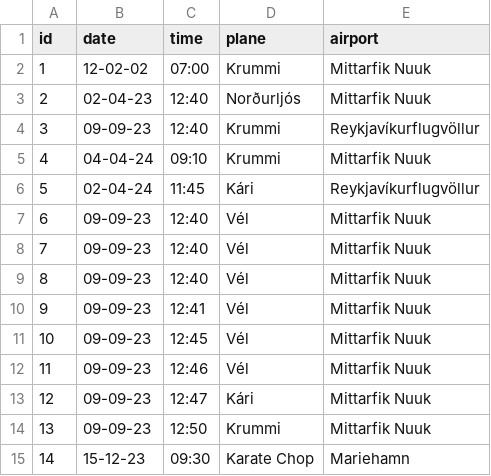
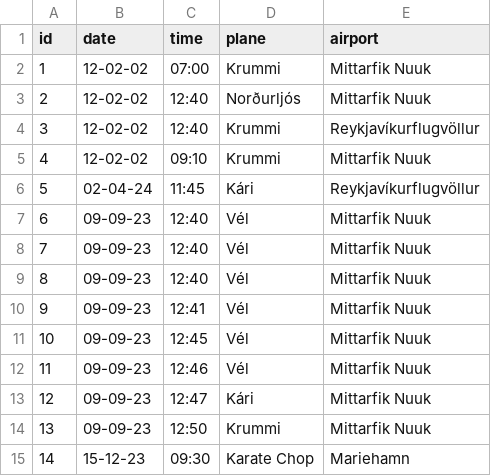
Before and after one commit to jonasingi02/Verklegt_n-mskei-_1_31, a CSV file: Code_files/data/files/fmvoyage.csv, drawn as a sheet.

Commit message:
date and staff on dat

```diff
--- a/Code_files/data/files/fmvoyage.csv
+++ b/Code_files/data/files/fmvoyage.csv
@@ -2,5 +2,5 @@ id,date,time,plane,airport
 1,12-02-02,07:00,Krummi,Mittarfik Nuuk
-2,02-04-23,12:40,Norðurljós,Mittarfik Nuuk
-3,09-09-23,12:40,Krummi,Reykjavíkurflugvöllur
-4,04-04-24,09:10,Krummi,Mittarfik Nuuk
+2,12-02-02,12:40,Norðurljós,Mittarfik Nuuk
+3,12-02-02,12:40,Krummi,Reykjavíkurflugvöllur
+4,12-02-02,09:10,Krummi,Mittarfik Nuuk
 5,02-04-24,11:45,Kári,Reykjavíkurflugvöllur
```
Also changed, not shown: 6 other files.
